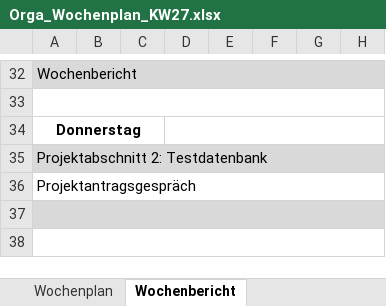
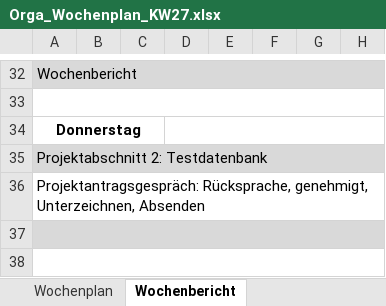
Before and after one commit to JellefAbbenseth/schoolProject, an Excel workbook: Documents/Wochenplan und -bericht/Orga_Wochenplan_KW27.xlsx, sheet Wochenbericht, drawn as a sheet; only a part is shown, gaps mark what is left out; values as stored, in another font and other column widths than the file's, no borders; the diff names each change by its address in the sheet, - before the commit and + after, or states it on an @@ line.

Commit message:
aktualisiert

```diff
--- a/Documents/Wochenplan und -bericht/Orga_Wochenplan_KW27.xlsx (sheet Wochenbericht)
+++ b/Documents/Wochenplan und -bericht/Orga_Wochenplan_KW27.xlsx (sheet Wochenbericht)
-A36: Projektantragsgespräch
+A36: Projektantragsgespräch: Rücksprache, genehmigt, Unterzeichnen, Absenden
```
